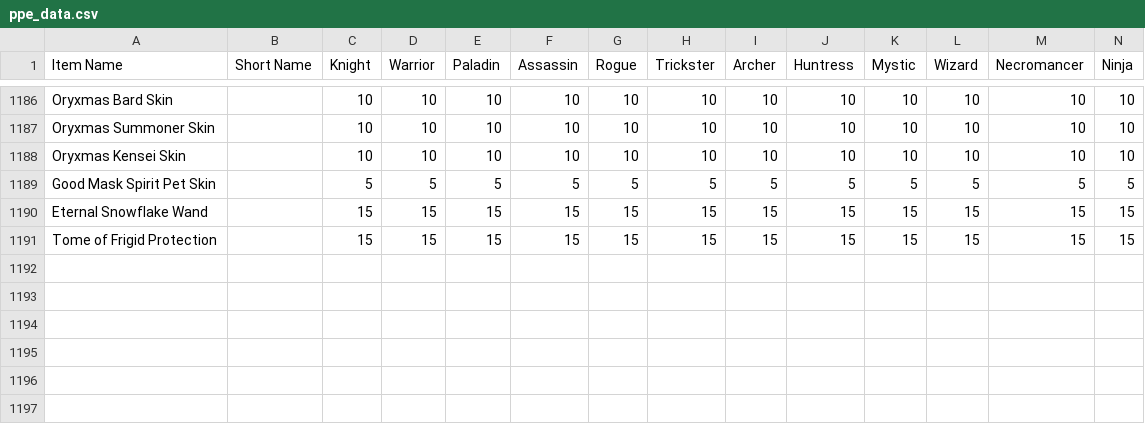
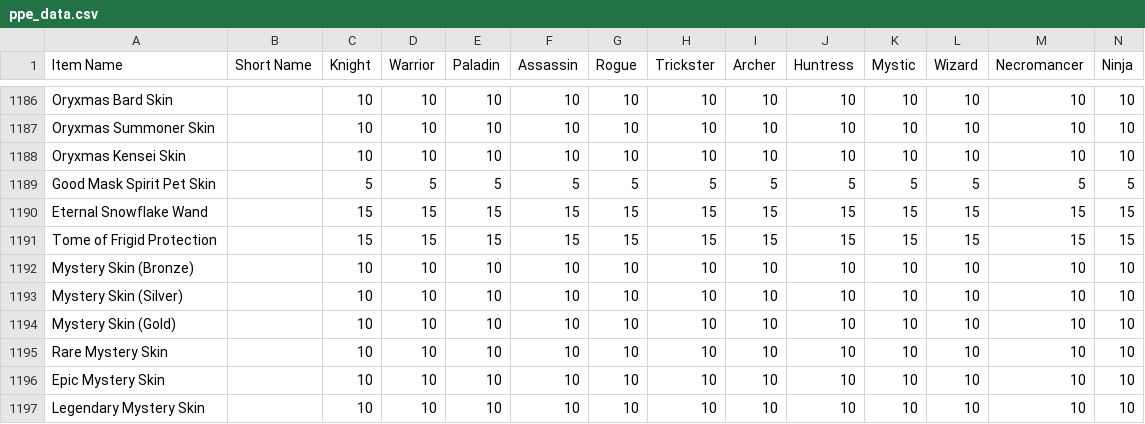
Before and after one commit to Sanketh7/contest-bot, a CSV file: ppe_data.csv, drawn as a sheet; only a part is shown, gaps mark what is left out; rows hold the shown columns only; the diff names each change by its address in the sheet, - before the commit and + after, or states it on an @@ line.

Commit message:
points update

```diff
--- a/ppe_data.csv
+++ b/ppe_data.csv
+row 1192: Mystery Skin (Bronze) |  | 10 | 10 | 10 | 10 | 10 | 10 | 10 | 10 | 10 | 10 | 10 | 10
+row 1193: Mystery Skin (Silver) |  | 10 | 10 | 10 | 10 | 10 | 10 | 10 | 10 | 10 | 10 | 10 | 10
+row 1194: Mystery Skin (Gold) |  | 10 | 10 | 10 | 10 | 10 | 10 | 10 | 10 | 10 | 10 | 10 | 10
+row 1195: Rare Mystery Skin |  | 10 | 10 | 10 | 10 | 10 | 10 | 10 | 10 | 10 | 10 | 10 | 10
+row 1196: Epic Mystery Skin |  | 10 | 10 | 10 | 10 | 10 | 10 | 10 | 10 | 10 | 10 | 10 | 10
+row 1197: Legendary Mystery Skin |  | 10 | 10 | 10 | 10 | 10 | 10 | 10 | 10 | 10 | 10 | 10 | 10
```
